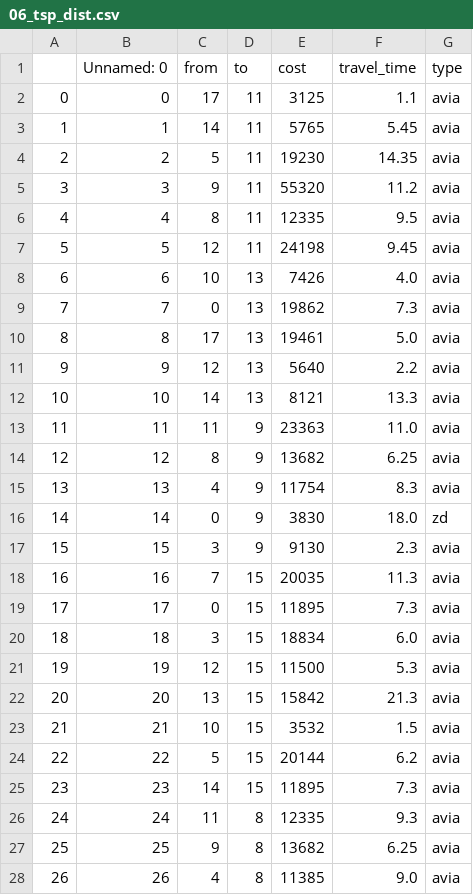
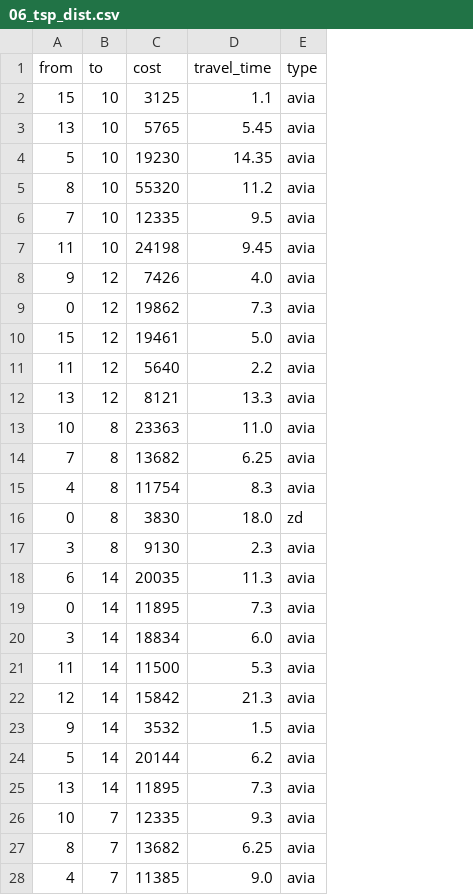
Before and after one commit to Lozkins/mos, a CSV file: data/06_tsp_dist.csv, drawn as a sheet; only a part is shown; removed rows and columns are numbered as before the commit, all else as after; the diff covers the shown part only; the diff names each change by its address in the sheet, - before the commit and + after, or states it on an @@ line.

Commit message:
data: обновление данных TSP

```diff
--- a/data/06_tsp_dist.csv
+++ b/data/06_tsp_dist.csv
-column A, rows 2-28: 0 | 1 | 2 | 3 | 4 | 5 | 6 | 7 | 8 | 9 | 10 | 11 | 12 | 13 | 14 | 15 | 16 | 17 | 18 | 19 | 20 | 21 | 22 | 23 | 24 | 25 | 26
-column B (Unnamed: 0), rows 2-28: 0 | 1 | 2 | 3 | 4 | 5 | 6 | 7 | 8 | 9 | 10 | 11 | 12 | 13 | 14 | 15 | 16 | 17 | 18 | 19 | 20 | 21 | 22 | 23 | 24 | 25 | 26
-A2 (from): 17
+A2 (from): 15
-B2:B7 (to): 11
+B2:B7 (to): 10
-A3 (from): 14
+A3 (from): 13
-A5 (from): 9
+A5 (from): 8
-A6 (from): 8
+A6 (from): 7
-A7 (from): 12
+A7 (from): 11
-A8 (from): 10
+A8 (from): 9
-B8:B12 (to): 13
+B8:B12 (to): 12
-A10 (from): 17
+A10 (from): 15
-A11 (from): 12
+A11 (from): 11
-A12 (from): 14
+A12 (from): 13
-A13 (from): 11
+A13 (from): 10
-B13:B17 (to): 9
+B13:B17 (to): 8
-A14 (from): 8
+A14 (from): 7
-A18 (from): 7
+A18 (from): 6
-B18:B25 (to): 15
+B18:B25 (to): 14
-A21 (from): 12
+A21 (from): 11
-A22 (from): 13
+A22 (from): 12
-A23 (from): 10
+A23 (from): 9
-A25 (from): 14
+A25 (from): 13
-A26 (from): 11
+A26 (from): 10
-B26:B28 (to): 8
+B26:B28 (to): 7
-A27 (from): 9
+A27 (from): 8
```
Also changed, not shown: 131 edited cells elsewhere in this file, data/06_tsp_coord.csv.
